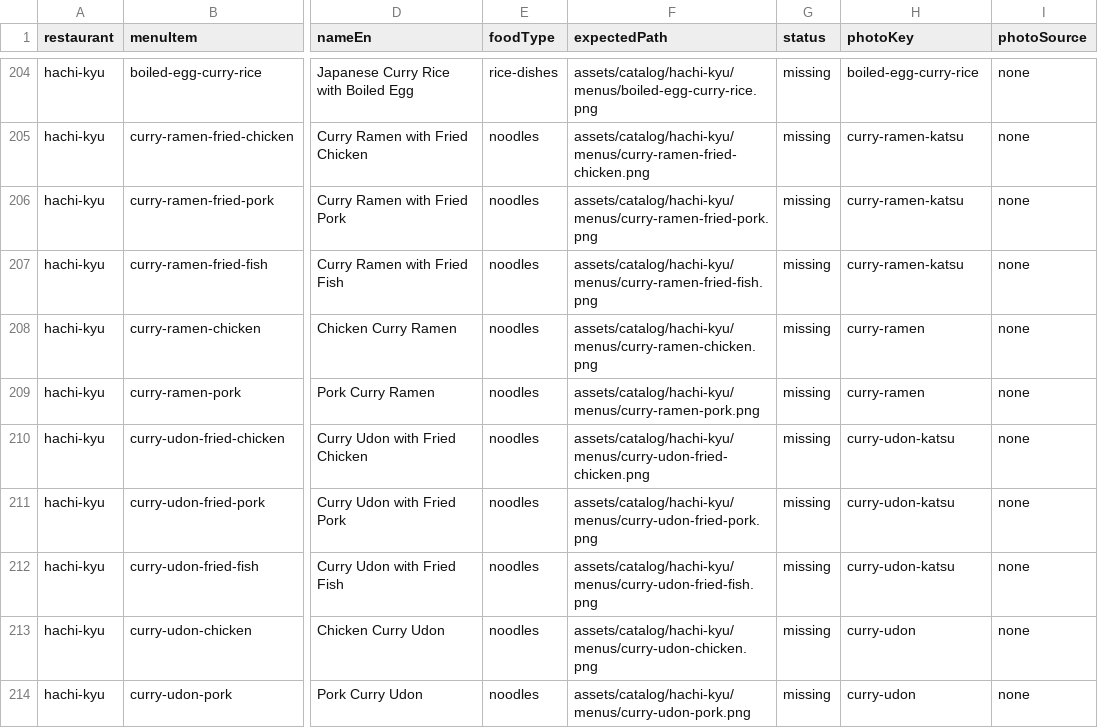
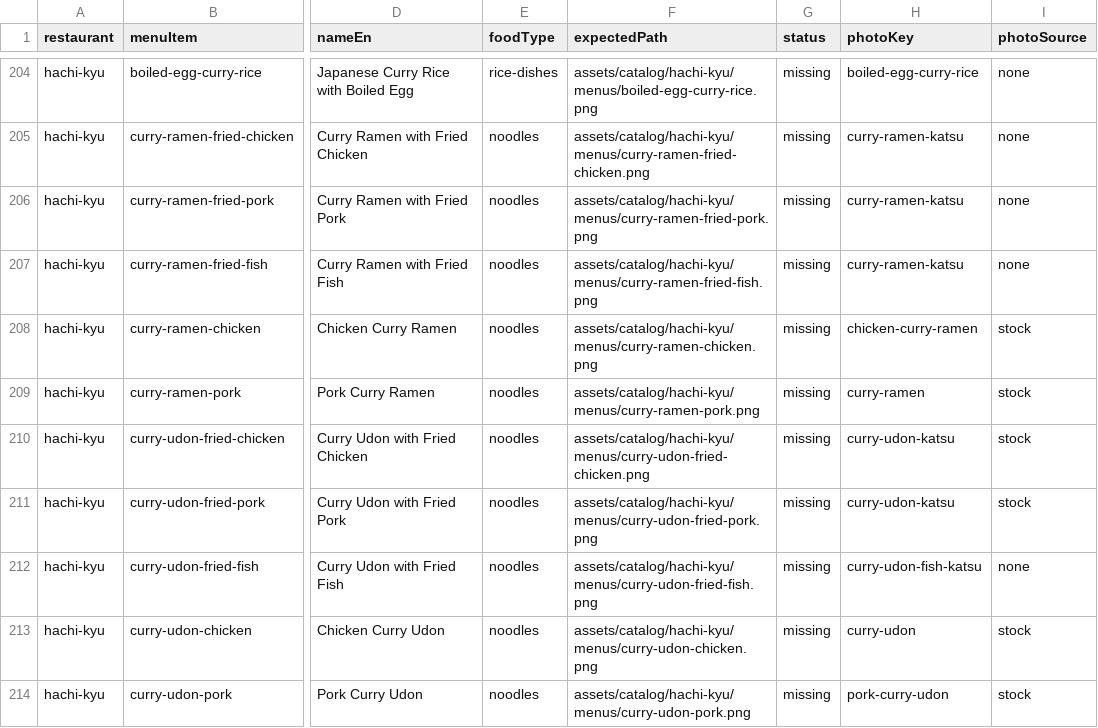
Before and after one commit to bear0420-47/Kinraidee, a CSV file: assets/catalog/photo-checklist.csv, drawn as a sheet; only a part is shown, gaps mark what is left out; the diff covers the shown part only; the diff names each change by its address in the sheet, - before the commit and + after, or states it on an @@ line.

Commit message:
data(catalog): add visually checked photos for 58 more dishes
Openverse (Wikimedia Commons and Flickr) photos for 46 dish keys, each
checked by eye against the dish name. 224 of 418 dishes now have a photo.
Split five shared keys so the visible main ingredient matches the dish.

```diff
--- a/assets/catalog/photo-checklist.csv
+++ b/assets/catalog/photo-checklist.csv
-H208 (photoKey): curry-ramen
+H208 (photoKey): chicken-curry-ramen
-I208:I211 (photoSource): none
+I208:I211 (photoSource): stock
-H212 (photoKey): curry-udon-katsu
+H212 (photoKey): curry-udon-fish-katsu
-I213:I214 (photoSource): none
+I213:I214 (photoSource): stock
-H214 (photoKey): curry-udon
+H214 (photoKey): pork-curry-udon
```
Also changed, not shown: 54 edited cells elsewhere in this file, 7 other files.
